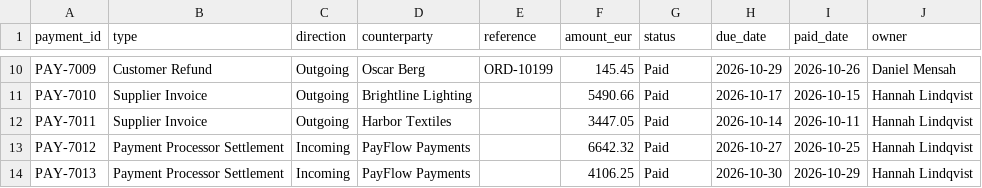
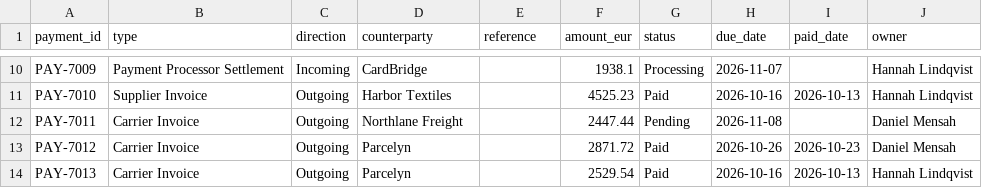
Before and after one commit to franciaolea/Application_to_Gotya, a CSV file: data/demo/payments.csv, drawn as a sheet; only a part is shown, gaps mark what is left out; the diff covers the shown part only; the diff names each change by its address in the sheet, - before the commit and + after, or states it on an @@ line.

```diff
--- a/data/demo/payments.csv
+++ b/data/demo/payments.csv
-B10 (type): Customer Refund
+B10 (type): Payment Processor Settlement
-C10 (direction): Outgoing
+C10 (direction): Incoming
-D10 (counterparty): Oscar Berg
+D10 (counterparty): CardBridge
-E10 (reference): ORD-10199
+E10 (reference): (empty)
-F10 (amount_eur): 145.45
+F10 (amount_eur): 1938.1
-G10 (status): Paid
+G10 (status): Processing
-H10 (due_date): 2026-10-29
+H10 (due_date): 2026-11-07
-I10 (paid_date): 2026-10-26
+I10 (paid_date): (empty)
-J10 (owner): Daniel Mensah
+J10 (owner): Hannah Lindqvist
-D11 (counterparty): Brightline Lighting
+D11 (counterparty): Harbor Textiles
-F11 (amount_eur): 5490.66
+F11 (amount_eur): 4525.23
-H11 (due_date): 2026-10-17
+H11 (due_date): 2026-10-16
-I11 (paid_date): 2026-10-15
+I11 (paid_date): 2026-10-13
-B12 (type): Supplier Invoice
+B12 (type): Carrier Invoice
-D12 (counterparty): Harbor Textiles
+D12 (counterparty): Northlane Freight
-F12 (amount_eur): 3447.05
+F12 (amount_eur): 2447.44
-G12 (status): Paid
+G12 (status): Pending
-H12 (due_date): 2026-10-14
+H12 (due_date): 2026-11-08
-I12 (paid_date): 2026-10-11
+I12 (paid_date): (empty)
-J12:J13 (owner): Hannah Lindqvist
+J12:J13 (owner): Daniel Mensah
-B13:B14 (type): Payment Processor Settlement
+B13:B14 (type): Carrier Invoice
-C13:C14 (direction): Incoming
+C13:C14 (direction): Outgoing
-D13:D14 (counterparty): PayFlow Payments
+D13:D14 (counterparty): Parcelyn
-F13 (amount_eur): 6642.32
+F13 (amount_eur): 2871.72
-H13 (due_date): 2026-10-27
+H13 (due_date): 2026-10-26
-I13 (paid_date): 2026-10-25
+I13 (paid_date): 2026-10-23
-F14 (amount_eur): 4106.25
+F14 (amount_eur): 2529.54
-H14 (due_date): 2026-10-30
+H14 (due_date): 2026-10-16
-I14 (paid_date): 2026-10-29
+I14 (paid_date): 2026-10-13
```
Also changed, not shown: 165 edited cells elsewhere in this file, data/demo/actions.csv, data/demo/products.csv, 12 other files.
